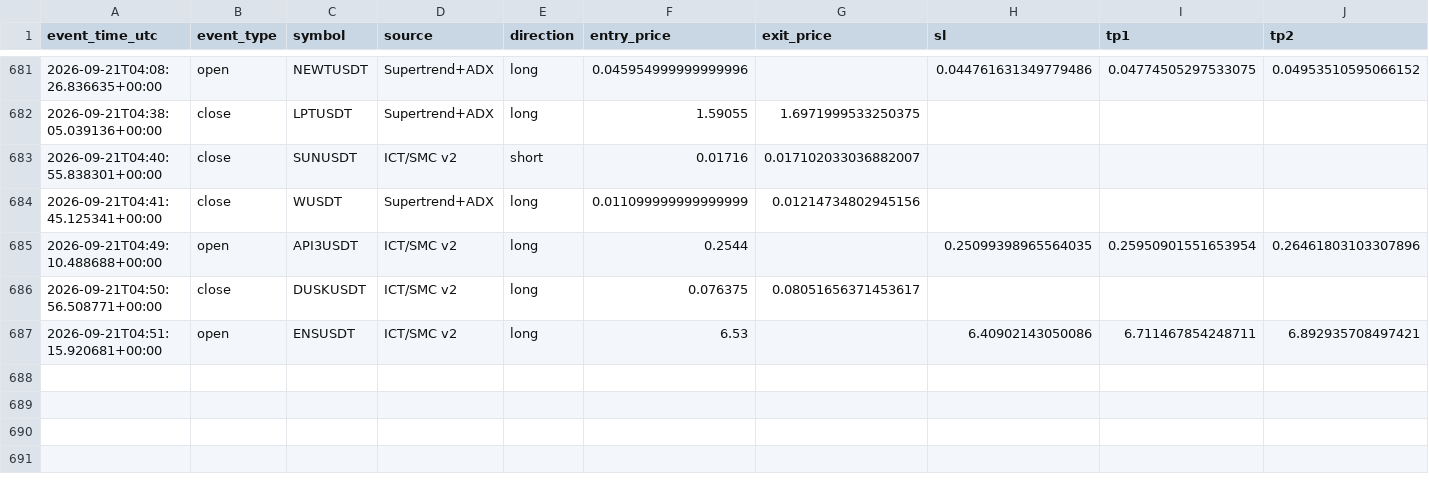
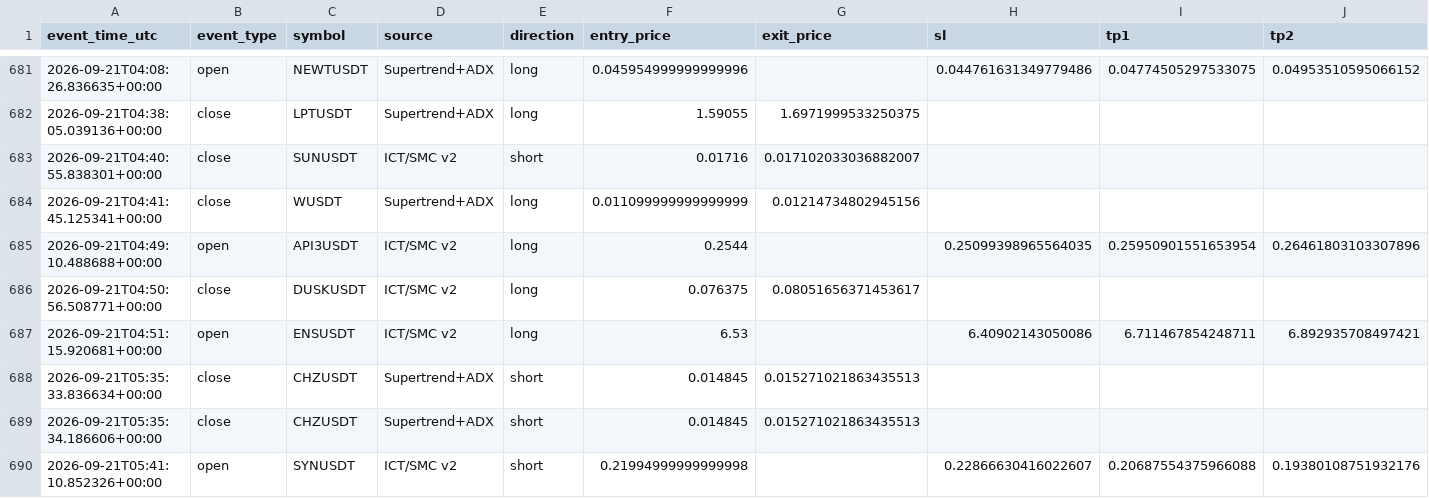
Before and after one commit to amirtorofi-sketch/tabdeal-usdt-live-trading-ready, a CSV file: bot2_live/paper_trades_log.csv, drawn as a sheet; only a part is shown, gaps mark what is left out; rows hold the shown columns only; the diff names each change by its address in the sheet, - before the commit and + after, or states it on an @@ line.

Commit message:
update bot2 state/paper log [skip ci]

```diff
--- a/bot2_live/paper_trades_log.csv
+++ b/bot2_live/paper_trades_log.csv
+row 688: 2026-09-21T05:35:33.836634+00:00 | close | CHZUSDT | Supertrend+ADX | short | 0.014845 | 0.015271021863435513
+row 689: 2026-09-21T05:35:34.186606+00:00 | close | CHZUSDT | Supertrend+ADX | short | 0.014845 | 0.015271021863435513
+row 690: 2026-09-21T05:41:10.852326+00:00 | open | SYNUSDT | ICT/SMC v2 | short | 0.21994999999999998 |  | 0.22866630416022607 | 0.20687554375966088 | 0.19380108751932176
```
Also changed, not shown: 1 other file.
